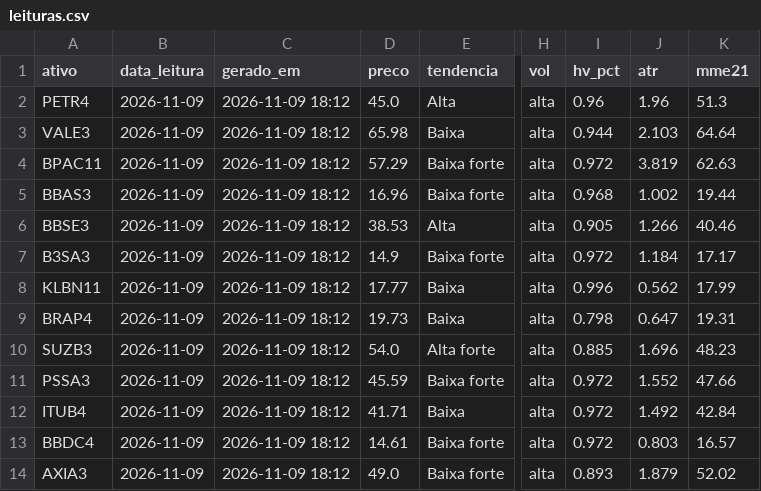
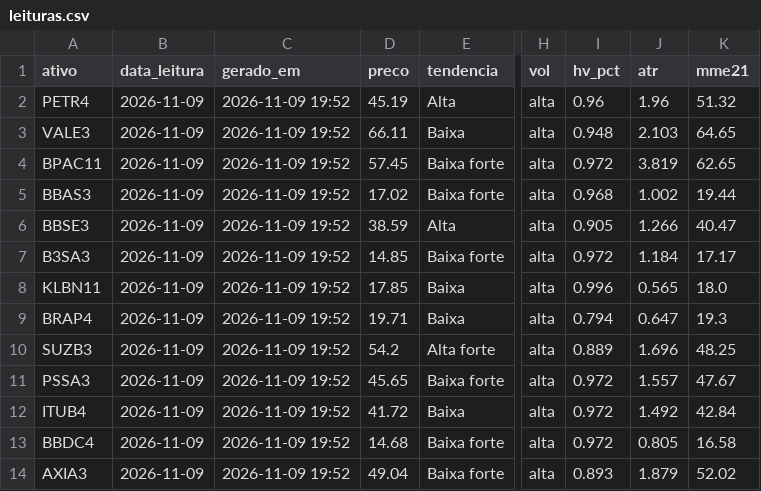
Before and after one commit to DCS1986/PAINEL-ARBITRAGEM, a CSV file: radar_tecnico/radar/leituras.csv, drawn as a sheet; only a part is shown, gaps mark what is left out; the diff covers the shown part only; the diff names each change by its address in the sheet, - before the commit and + after, or states it on an @@ line.

Commit message:
Radar: leituras 2026-11-09

```diff
--- a/radar_tecnico/radar/leituras.csv
+++ b/radar_tecnico/radar/leituras.csv
-C2:C14 (gerado_em): 2026-11-09 18:12
+C2:C14 (gerado_em): 2026-11-09 19:52
-D2 (preco): 45.0
+D2 (preco): 45.19
-K2 (mme21): 51.3
+K2 (mme21): 51.32
-D3 (preco): 65.98
+D3 (preco): 66.11
-I3 (hv_pct): 0.944
+I3 (hv_pct): 0.948
-K3 (mme21): 64.64
+K3 (mme21): 64.65
-D4 (preco): 57.29
+D4 (preco): 57.45
-K4 (mme21): 62.63
+K4 (mme21): 62.65
-D5 (preco): 16.96
+D5 (preco): 17.02
-D6 (preco): 38.53
+D6 (preco): 38.59
-K6 (mme21): 40.46
+K6 (mme21): 40.47
-D7 (preco): 14.9
+D7 (preco): 14.85
-D8 (preco): 17.77
+D8 (preco): 17.85
-J8 (atr): 0.562
+J8 (atr): 0.565
-K8 (mme21): 17.99
+K8 (mme21): 18.0
-D9 (preco): 19.73
+D9 (preco): 19.71
-I9 (hv_pct): 0.798
+I9 (hv_pct): 0.794
-K9 (mme21): 19.31
+K9 (mme21): 19.3
-D10 (preco): 54.0
+D10 (preco): 54.2
-I10 (hv_pct): 0.885
+I10 (hv_pct): 0.889
-K10 (mme21): 48.23
+K10 (mme21): 48.25
-D11 (preco): 45.59
+D11 (preco): 45.65
-J11 (atr): 1.552
+J11 (atr): 1.557
-K11 (mme21): 47.66
+K11 (mme21): 47.67
-D12 (preco): 41.71
+D12 (preco): 41.72
-D13 (preco): 14.61
+D13 (preco): 14.68
-J13 (atr): 0.803
+J13 (atr): 0.805
-K13 (mme21): 16.57
+K13 (mme21): 16.58
-D14 (preco): 49.0
+D14 (preco): 49.04
```
Also changed, not shown: 7 edited cells elsewhere in this file.
